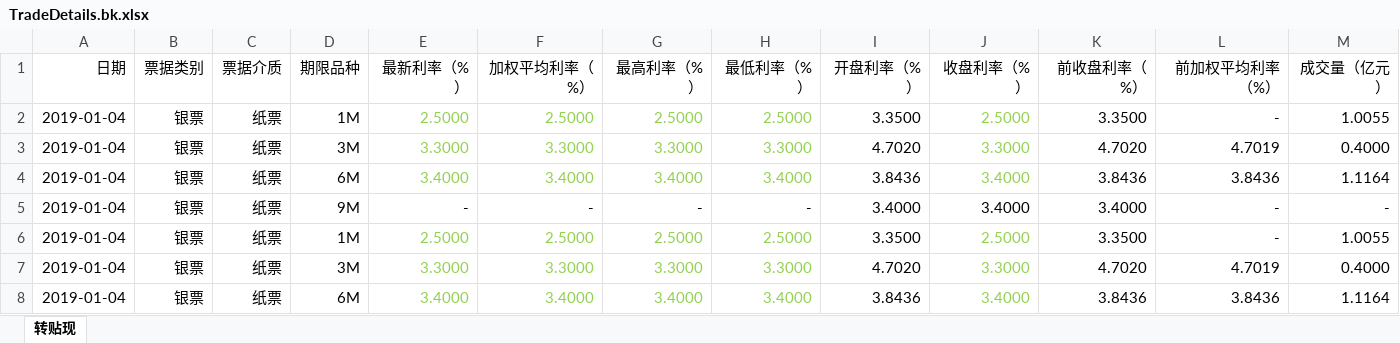
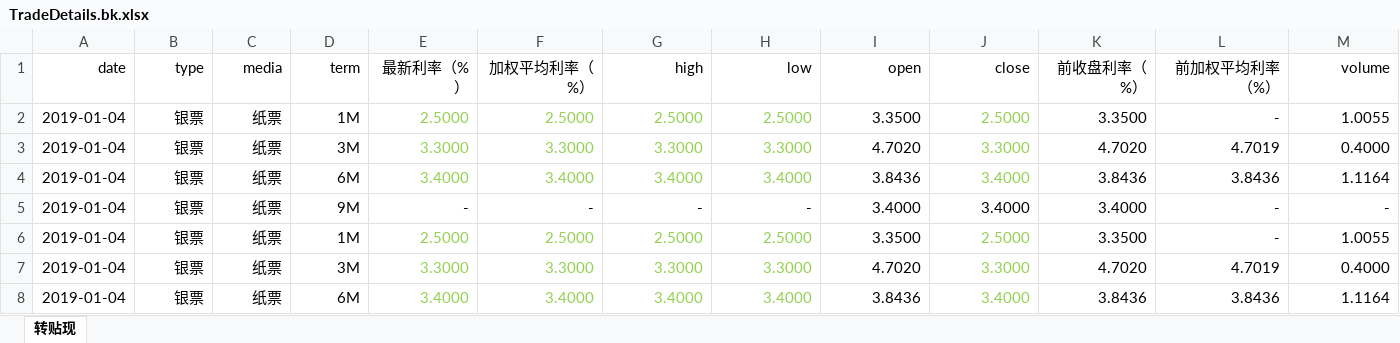
Before and after one commit to Joycy-xh297/bill_rate_prediction, an Excel workbook: RateSource2/TradeDetails.bk.xlsx, sheet 转贴现, drawn as a sheet; only a part is shown; values as stored, in another font and other column widths than the file's, no borders; removed rows and columns are numbered as before the commit, all else as after; the diff names each change by its address in the sheet, - before the commit and + after, or states it on an @@ line.

Commit message:
adding in gg_details to include in open/close/high/low prices

```diff
--- a/RateSource2/TradeDetails.bk.xlsx (sheet 转贴现)
+++ b/RateSource2/TradeDetails.bk.xlsx (sheet 转贴现)
-row 1: 日期 | 票据类别 | 票据介质 | 期限品种 | 最新利率（%） | 加权平均利率（%） | 最高利率（%） | 最低利率（%） | 开盘利率（%） | 收盘利率（%） | 前收盘利率（%） | 前加权平均利率（%） | 成交量（亿元）
+row 1: date | type | media | term | 最新利率（%） | 加权平均利率（%） | high | low | open | close | 前收盘利率（%） | 前加权平均利率（%） | volume
```
Also changed, not shown: 3 other files.
